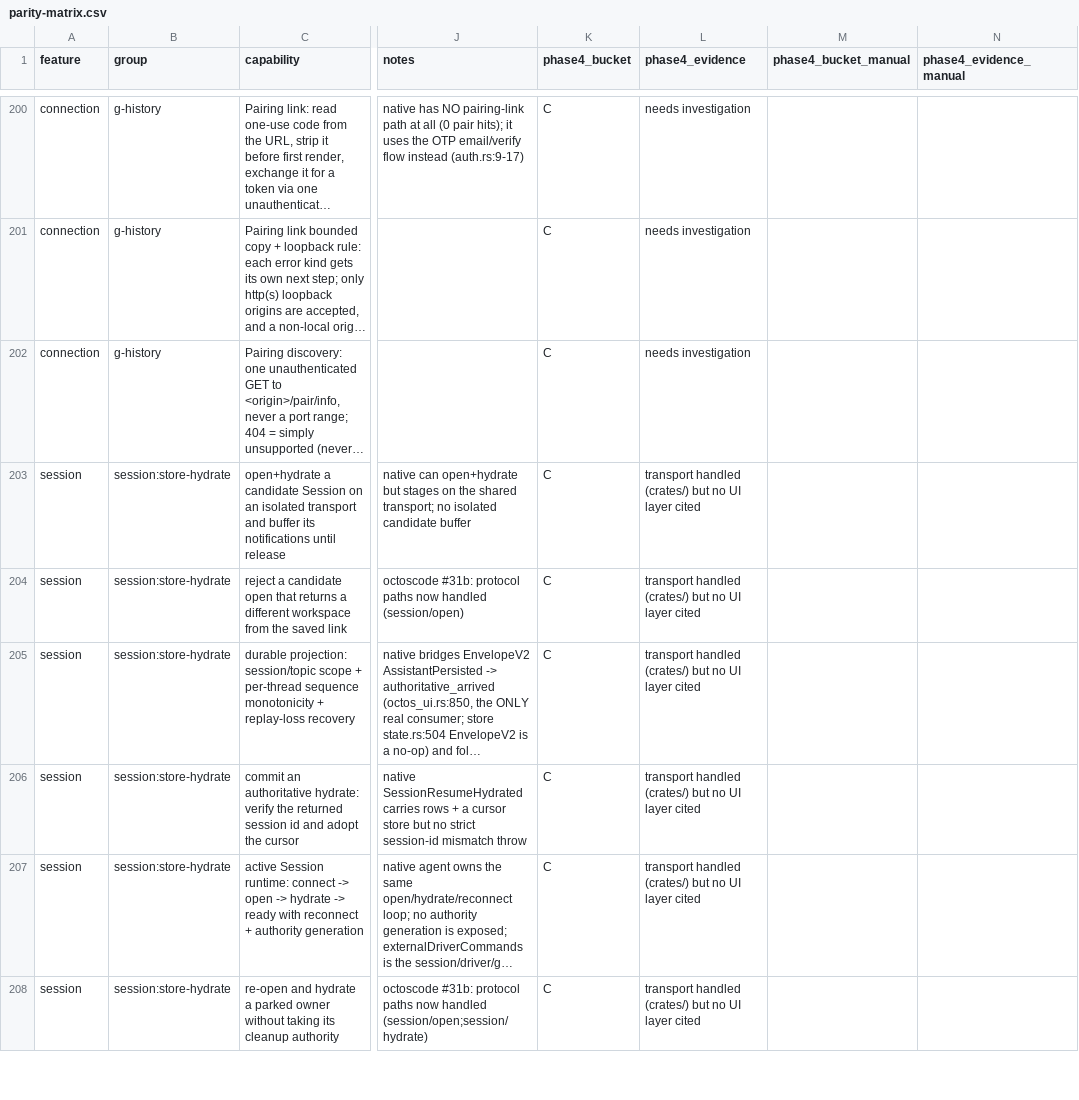
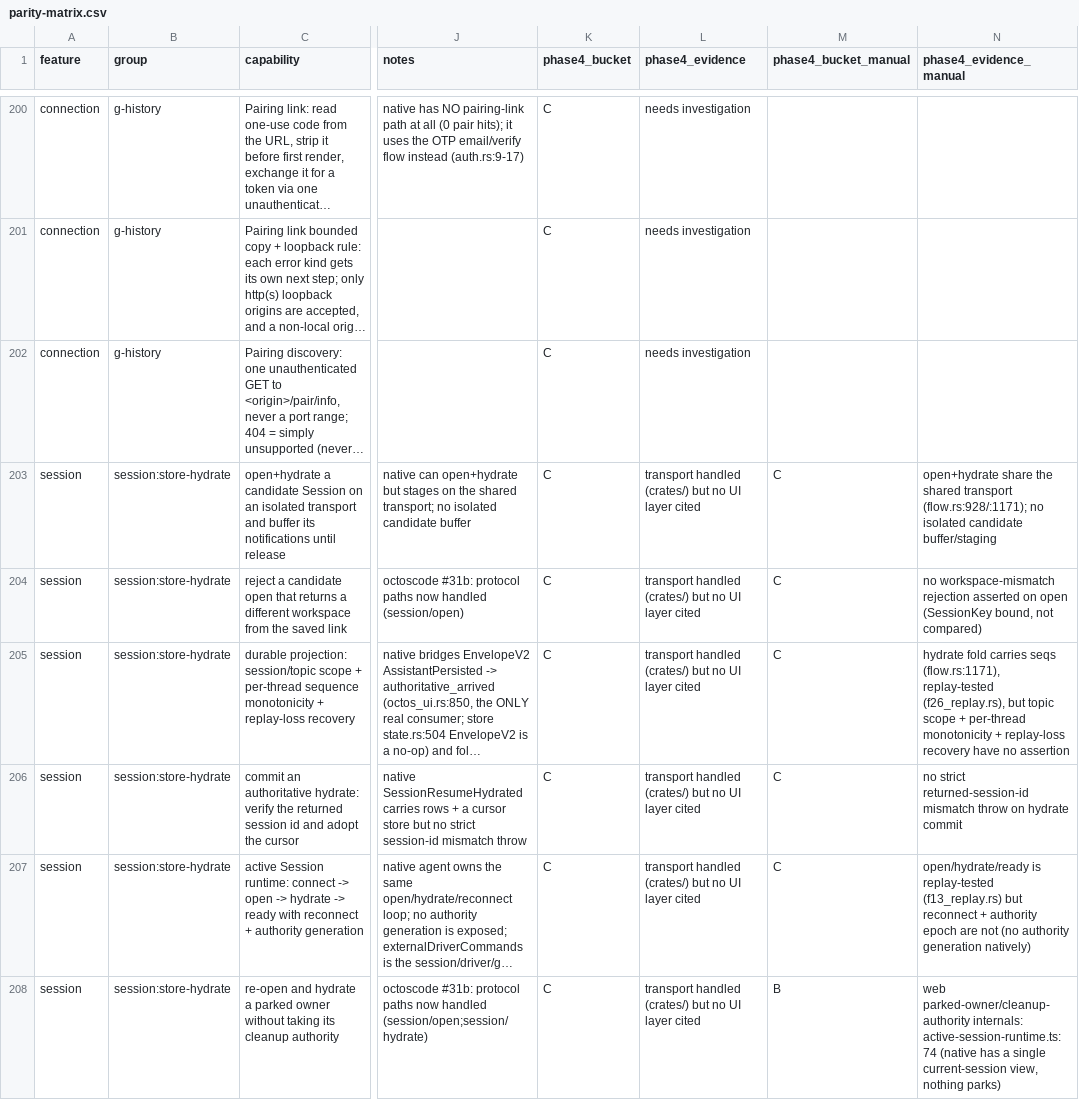
Before and after one commit to octos-org/octoscode-app, a CSV file: docs/parity-matrix.csv, drawn as a sheet; only a part is shown, gaps mark what is left out; long unchanged cells end in …; the diff covers the shown part only; the diff names each change by its address in the sheet, - before the commit and + after, or states it on an @@ line.

Commit message:
wip(41b2): session:* 53 C rows hand-adjudicated (A 7 / B 19 / C 27) — A rows: session/list->threads->sidebar, resume stage/confirm, hydrate fold, lazy connect, TransportConfig input (each with its replay/screen test); B rows: web multi-tab/multi-record/URL-link internals the single-session native app does not need; C stays carry precise build/test gaps (peer roster, driver discovery, user_question card, workspace-mismatch guard, durable drafts) into phase4-gaps.md

```diff
--- a/docs/parity-matrix.csv
+++ b/docs/parity-matrix.csv
-M203:M207 (phase4_bucket_manual): (empty)
+M203:M207 (phase4_bucket_manual): C
-N203 (phase4_evidence_manual): (empty)
+N203 (phase4_evidence_manual): open+hydrate share the shared transport (flow.rs:928/:1171); no isolated candidate buffer/staging
-N204 (phase4_evidence_manual): (empty)
+N204 (phase4_evidence_manual): no workspace-mismatch rejection asserted on open (SessionKey bound, not compared)
-N205 (phase4_evidence_manual): (empty)
+N205 (phase4_evidence_manual): hydrate fold carries seqs (flow.rs:1171), replay-tested (f26_replay.rs), but topic scope + per-thread monotonicity + replay-loss recovery have no assertion
-N206 (phase4_evidence_manual): (empty)
+N206 (phase4_evidence_manual): no strict returned-session-id mismatch throw on hydrate commit
-N207 (phase4_evidence_manual): (empty)
+N207 (phase4_evidence_manual): open/hydrate/ready is replay-tested (f13_replay.rs) but reconnect + authority epoch are not (no authority generation natively)
-M208 (phase4_bucket_manual): (empty)
+M208 (phase4_bucket_manual): B
-N208 (phase4_evidence_manual): (empty)
+N208 (phase4_evidence_manual): web parked-owner/cleanup-authority internals: active-session-runtime.ts:74 (native has a single current-session view, nothing parks)
```
Also changed, not shown: 94 edited cells elsewhere in this file, 1 other file.
